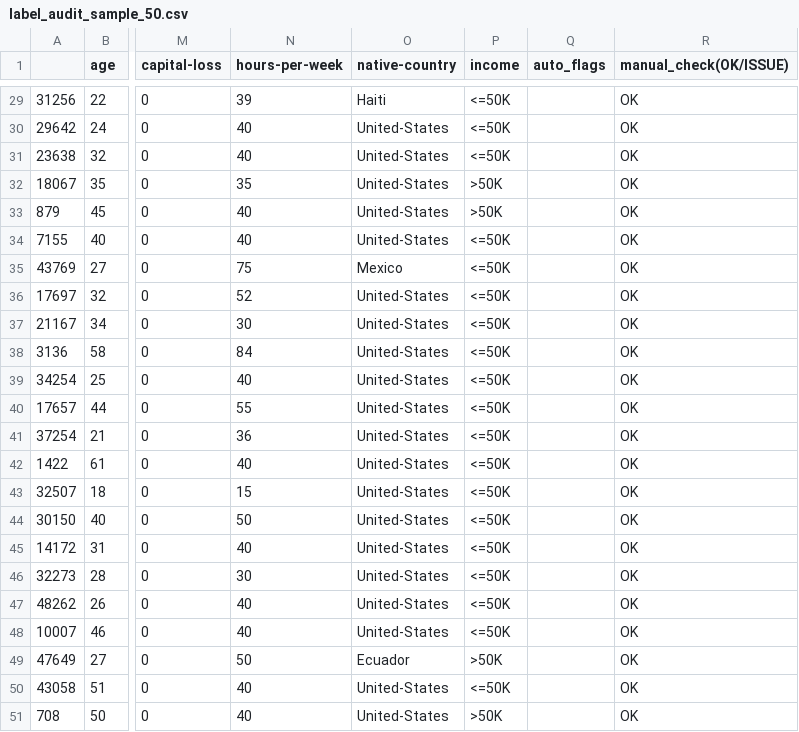
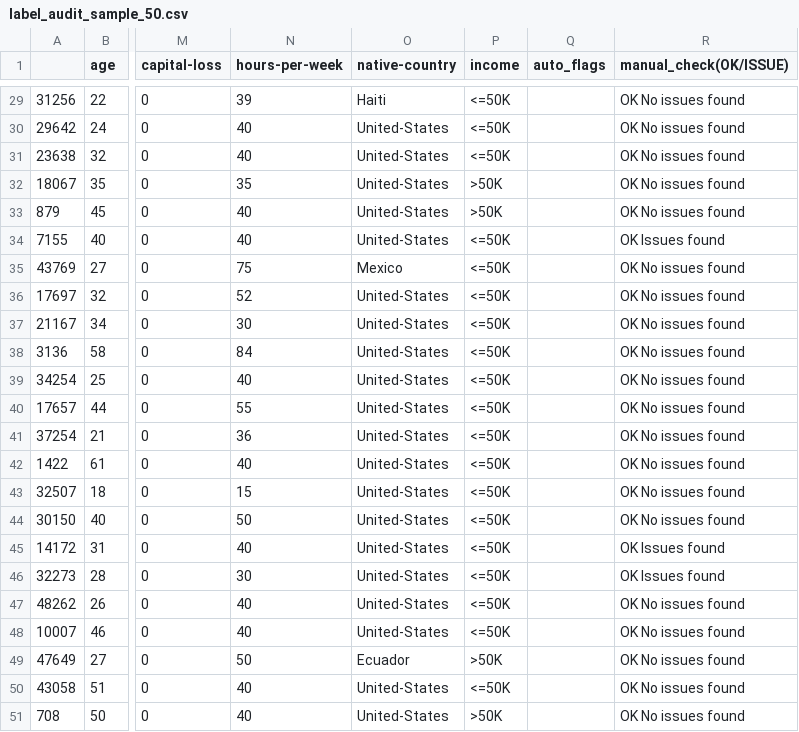
Before and after one commit to eternalrot/ml-systems-labs, a CSV file: Lab4/results/label_audit_sample_50.csv, drawn as a sheet; only a part is shown, gaps mark what is left out; the diff covers the shown part only; the diff names each change by its address in the sheet, - before the commit and + after, or states it on an @@ line.

```diff
--- a/Lab4/results/label_audit_sample_50.csv
+++ b/Lab4/results/label_audit_sample_50.csv
-R29:R33 (manual_check(OK/ISSUE)): OK
+R29:R33 (manual_check(OK/ISSUE)): OK No issues found
-R34 (manual_check(OK/ISSUE)): OK
+R34 (manual_check(OK/ISSUE)): OK Issues found
-R35:R44 (manual_check(OK/ISSUE)): OK
+R35:R44 (manual_check(OK/ISSUE)): OK No issues found
-R45:R46 (manual_check(OK/ISSUE)): OK
+R45:R46 (manual_check(OK/ISSUE)): OK Issues found
-R47:R51 (manual_check(OK/ISSUE)): OK
+R47:R51 (manual_check(OK/ISSUE)): OK No issues found
```
Also changed, not shown: 27 edited cells elsewhere in this file.
